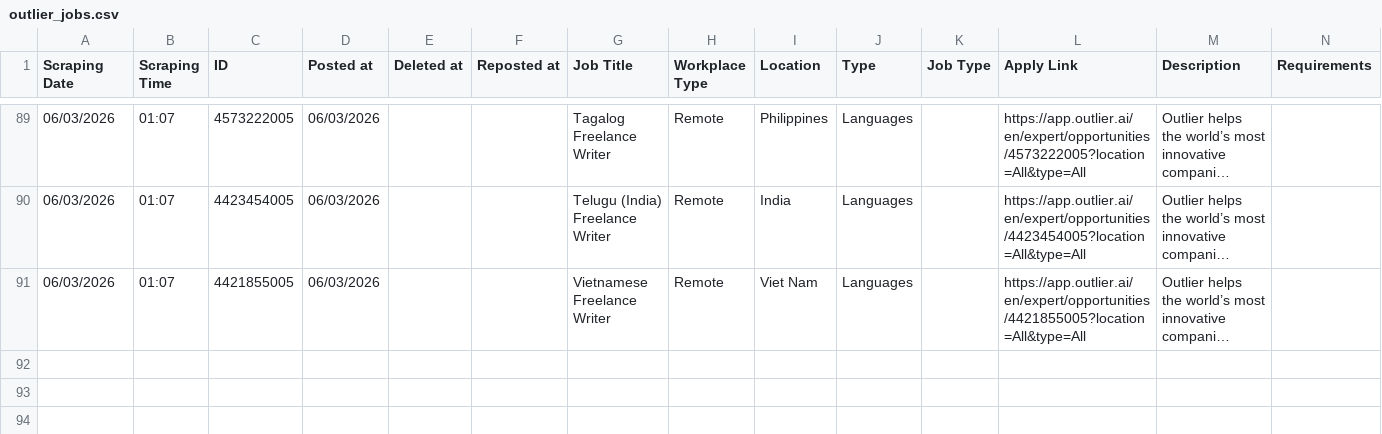
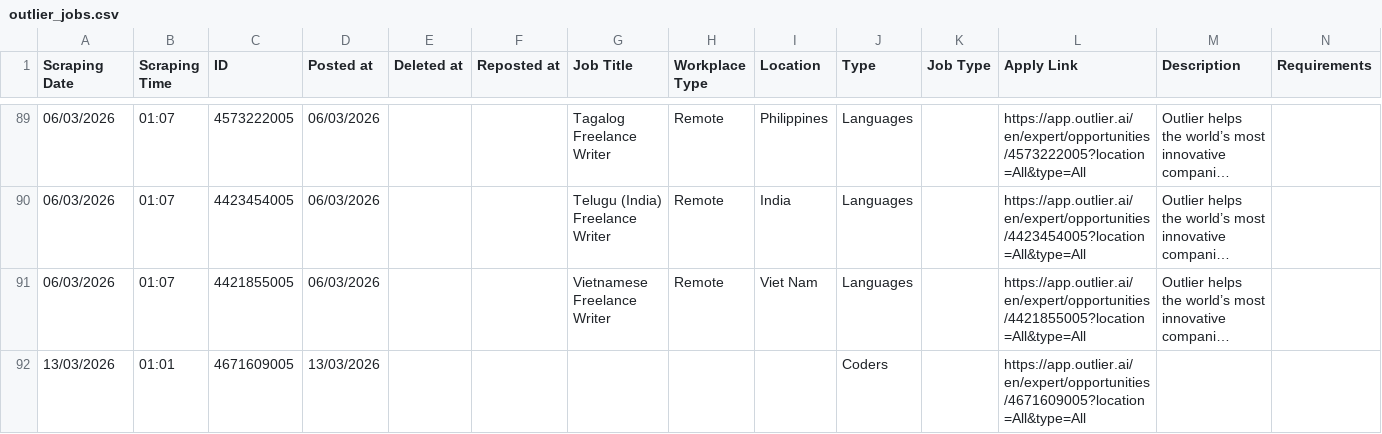
Before and after one commit to facostarainis/outlier, a CSV file: outlier_jobs.csv, drawn as a sheet; only a part is shown, gaps mark what is left out; long unchanged cells end in …; rows hold the shown columns only; the diff covers the shown part only; the diff names each change by its address in the sheet, - before the commit and + after, or states it on an @@ line.

```diff
--- a/outlier_jobs.csv
+++ b/outlier_jobs.csv
+row 92: 13/03/2026 | 01:01 | 4671609005 | 13/03/2026 |  |  |  |  |  | Coders |  | https://app.outlier.ai/en/expert/opportunities/4671609005?location=All&type=All
```
Also changed, not shown: 1 added row elsewhere in this file, outlier_jobs_temp.csv.
